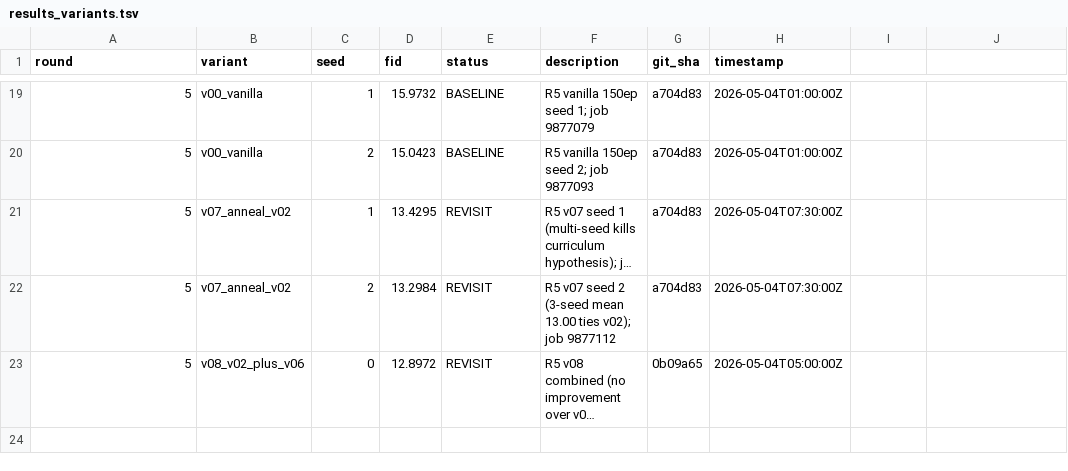
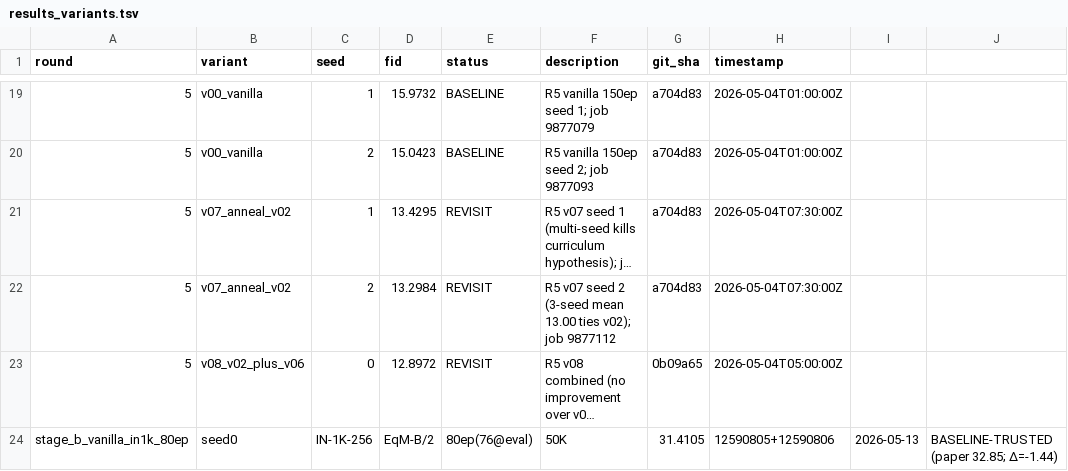
Before and after one commit to mdkrasnow/research-repo, a TSV file: projects/diff-EqM/results_variants.tsv, drawn as a sheet; only a part is shown, gaps mark what is left out; long unchanged cells end in …; the diff names each change by its address in the sheet, - before the commit and + after, or states it on an @@ line.

Commit message:
Stage B vanilla baseline TRUSTED: FID 31.41 on EqM-B/2 IN-1K 80ep (paper 32.85, Δ=-1.44). Draft v10 hard-example EqM variant proposal per research process rules.
- Vanilla 80ep IN-1K complete (final.pt step 405000) after train 12010899 timeout + resume 12590805
- FID eval 12590806 = 31.4105 vs paper 32.85 (gate |Δ|<5 passes, beats paper at epoch 76/80)
- Config validated: defaults reproduce paper (transport.py:122-126 hardcodes c(γ) interp=0.8 λ=4)
- pipeline.json phase -> STAGE-B-BASELINE-TRUSTED
- v10 proposal: mine δ to maximize EqM base loss; L_total = L_clean + λ·L_hard at hard-mined δ. EqM-aligned (uses same target, no cosine/hinge/Jacobian). CIFAR sanity then IN-1K compare to 31.41 baseline.

```diff
--- a/projects/diff-EqM/results_variants.tsv
+++ b/projects/diff-EqM/results_variants.tsv
+row 24: stage_b_vanilla_in1k_80ep | seed0 | IN-1K-256 | EqM-B/2 | 80ep(76@eval) | 50K | 31.4105 | 12590805+12590806 | 2026-05-13 | BASELINE-TRUSTED (paper 32.85; Δ=-1.44)
```
Also changed, not shown: 2 other files.
